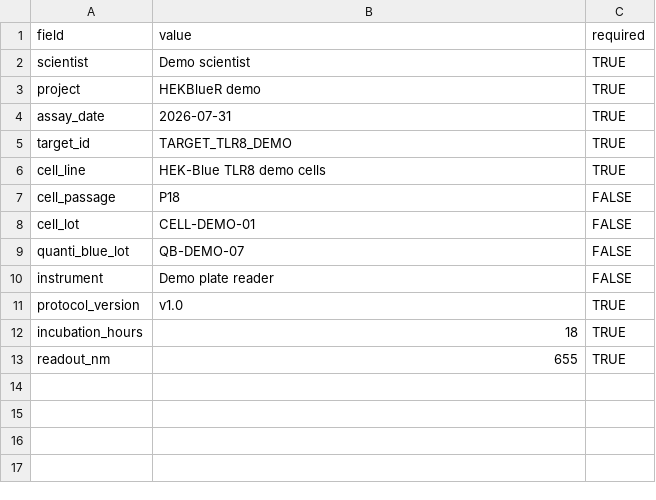
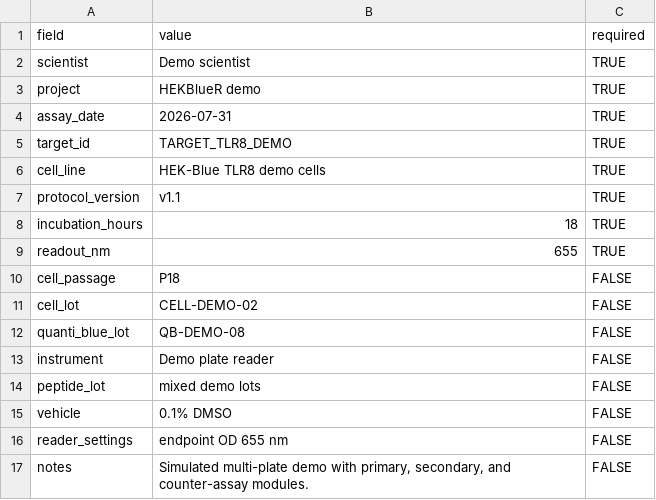
Before and after one commit to Caffeinated-Code/HEKBlueR, a CSV file: data/simulated/run_metadata.csv, drawn as a sheet.

```diff
--- a/data/simulated/run_metadata.csv
+++ b/data/simulated/run_metadata.csv
@@ -6,8 +6,12 @@
 "cell_line","HEK-Blue TLR8 demo cells",TRUE
-"cell_passage","P18",FALSE
-"cell_lot","CELL-DEMO-01",FALSE
-"quanti_blue_lot","QB-DEMO-07",FALSE
-"instrument","Demo plate reader",FALSE
-"protocol_version","v1.0",TRUE
+"protocol_version","v1.1",TRUE
 "incubation_hours","18",TRUE
 "readout_nm","655",TRUE
+"cell_passage","P18",FALSE
+"cell_lot","CELL-DEMO-02",FALSE
+"quanti_blue_lot","QB-DEMO-08",FALSE
+"instrument","Demo plate reader",FALSE
+"peptide_lot","mixed demo lots",FALSE
+"vehicle","0.1% DMSO",FALSE
+"reader_settings","endpoint OD 655 nm",FALSE
+"notes","Simulated multi-plate demo with primary, secondary, and counter-assay modules.",FALSE
```
Also changed, not shown: data/simulated/peptide_metadata.csv, 16 other files.
